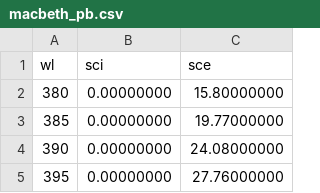
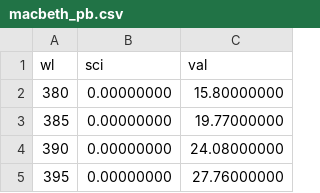
Before and after one commit to to-mas-kral/sonic, a CSV file: tools/spectral_data/macbeth_pb.csv, drawn as a sheet; only a part is shown.

```diff
--- a/tools/spectral_data/macbeth_pb.csv
+++ b/tools/spectral_data/macbeth_pb.csv
@@ -1,2 +1,2 @@
-wl,sci,sce
+wl,sci,val
 380,0.00000000,15.80000000
```
Also changed, not shown: 7 other files.
